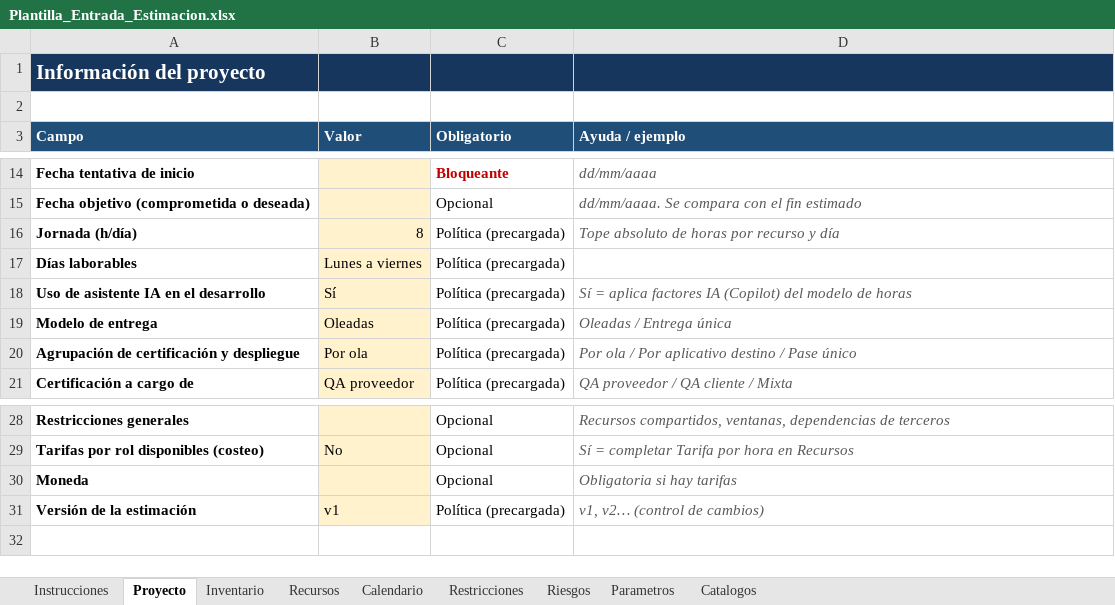
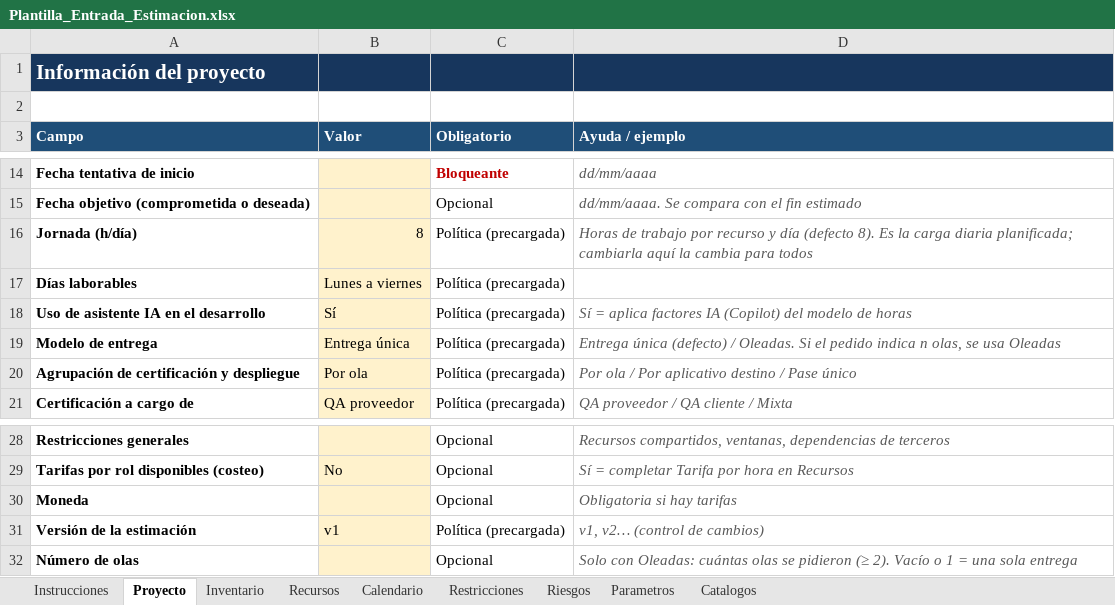
Before and after one commit to FredyYauri/arnes_estimacion, an Excel workbook: skills/estimacion-migracion/assets/Plantilla_Entrada_Estimacion.xlsx, sheet Proyecto, drawn as a sheet; only a part is shown, gaps mark what is left out; values as stored, in another font and other column widths than the file's, no borders; the diff names each change by its address in the sheet, - before the commit and + after, or states it on an @@ line.

```diff
--- a/skills/estimacion-migracion/assets/Plantilla_Entrada_Estimacion.xlsx (sheet Proyecto)
+++ b/skills/estimacion-migracion/assets/Plantilla_Entrada_Estimacion.xlsx (sheet Proyecto)
-D16 (Ayuda / ejemplo): Tope absoluto de horas por recurso y día
+D16 (Ayuda / ejemplo): Horas de trabajo por recurso y día (defecto 8). Es la carga diaria planificada; cambiarla aquí la cambia para todos
-B19 (Valor): Oleadas
+B19 (Valor): Entrega única
-D19 (Ayuda / ejemplo): Oleadas / Entrega única
+D19 (Ayuda / ejemplo): Entrega única (defecto) / Oleadas. Si el pedido indica n olas, se usa Oleadas
+row 32: Número de olas |  | Opcional | Solo con Oleadas: cuántas olas se pidieron (≥ 2). Vacío o 1 = una sola entrega
```
Also changed, not shown: sheet Parametros, 13 other files.
